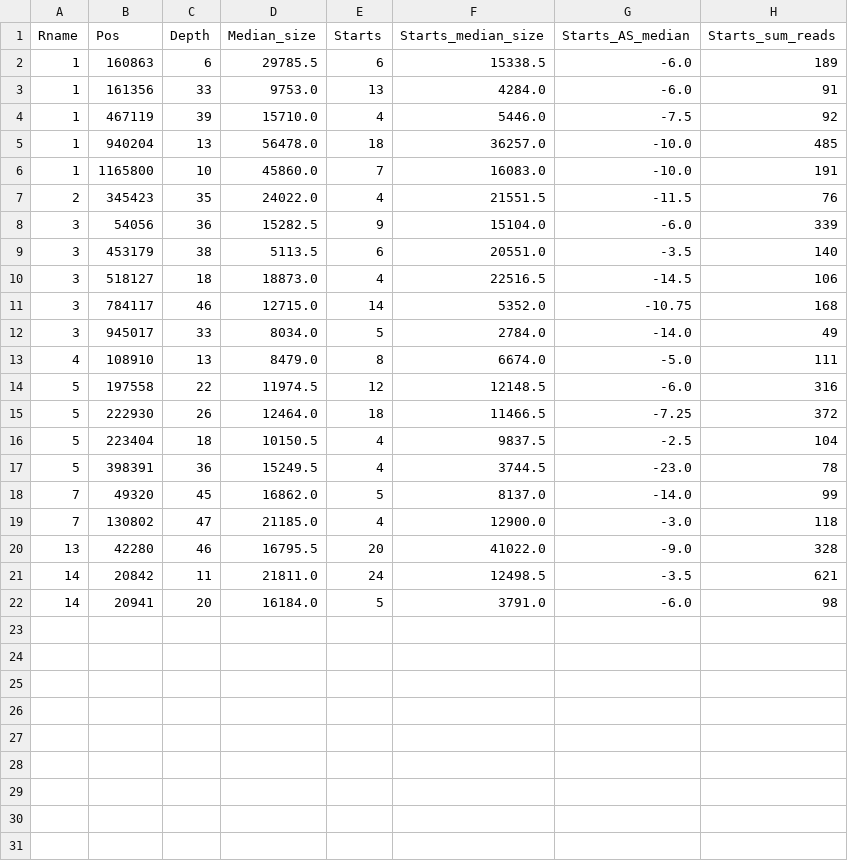
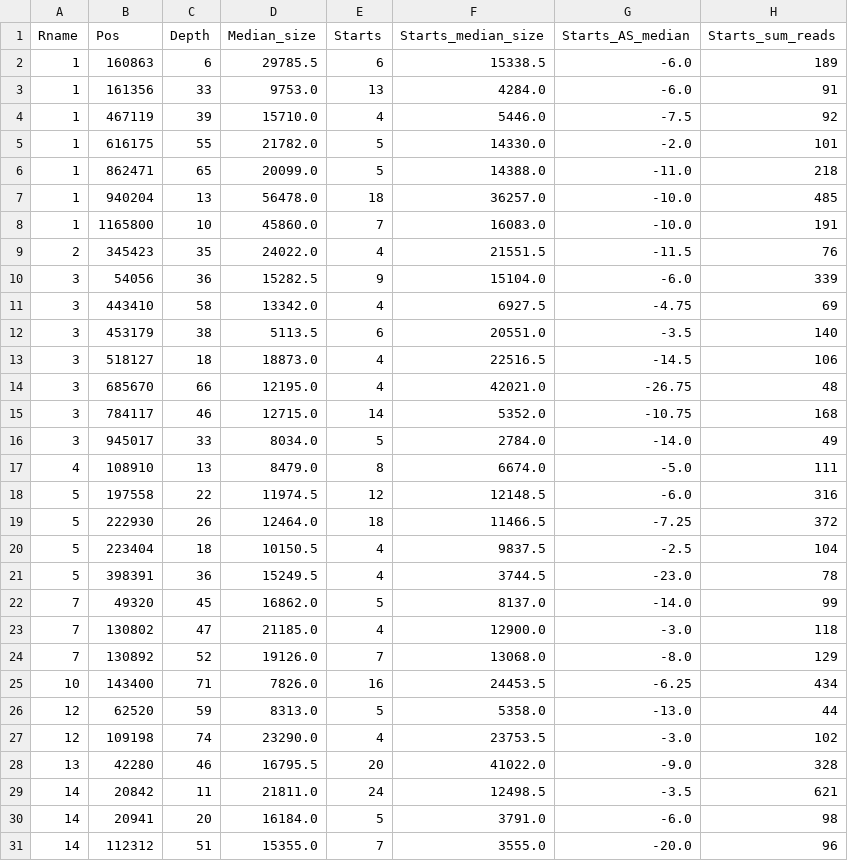
Before and after one commit to sjackman/picea-sitchensis-mitochondrion-legacy, a TSV file: misassemblies.tsv, drawn as a sheet; the diff names each change by its address in the sheet, - before the commit and + after, or states it on an @@ line.

Commit message:
Regenerate misassemblies.tsv
Increase depth_good_threshold from 50 to 75

```diff
--- a/misassemblies.tsv
+++ b/misassemblies.tsv
+row 5: 1 | 616175 | 55 | 21782.0 | 5 | 14330.0 | -2.0 | 101
+row 6: 1 | 862471 | 65 | 20099.0 | 5 | 14388.0 | -11.0 | 218
+row 11: 3 | 443410 | 58 | 13342.0 | 4 | 6927.5 | -4.75 | 69
+row 14: 3 | 685670 | 66 | 12195.0 | 4 | 42021.0 | -26.75 | 48
+row 24: 7 | 130892 | 52 | 19126.0 | 7 | 13068.0 | -8.0 | 129
+row 25: 10 | 143400 | 71 | 7826.0 | 16 | 24453.5 | -6.25 | 434
+row 26: 12 | 62520 | 59 | 8313.0 | 5 | 5358.0 | -13.0 | 44
+row 27: 12 | 109198 | 74 | 23290.0 | 4 | 23753.5 | -3.0 | 102
+row 31: 14 | 112312 | 51 | 15355.0 | 7 | 3555.0 | -20.0 | 96
```
